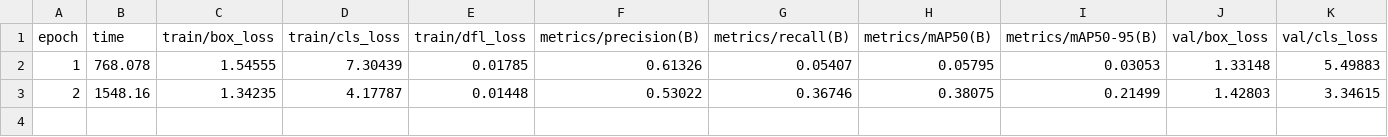
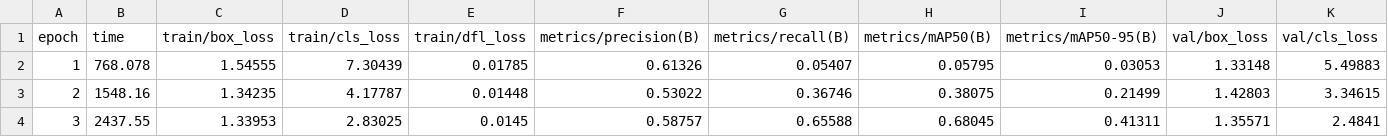
Before and after one commit to Sleem13/AI-Tools-Project, a CSV file: models/character/char_detect_fast/results.csv, drawn as a sheet; only a part is shown; rows hold the shown columns only; the diff names each change by its address in the sheet, - before the commit and + after, or states it on an @@ line.

Commit message:
update results.csv

```diff
--- a/models/character/char_detect_fast/results.csv
+++ b/models/character/char_detect_fast/results.csv
+row 4: 3 | 2437.55 | 1.33953 | 2.83025 | 0.0145 | 0.58757 | 0.65588 | 0.68045 | 0.41311 | 1.35571 | 2.4841
```
